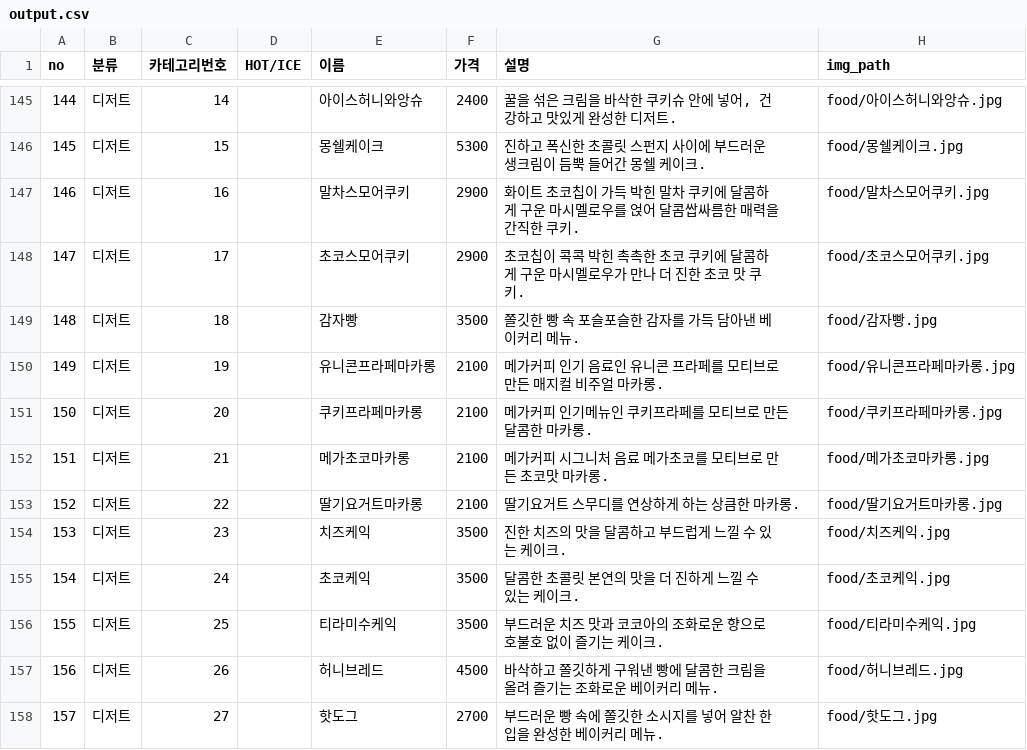
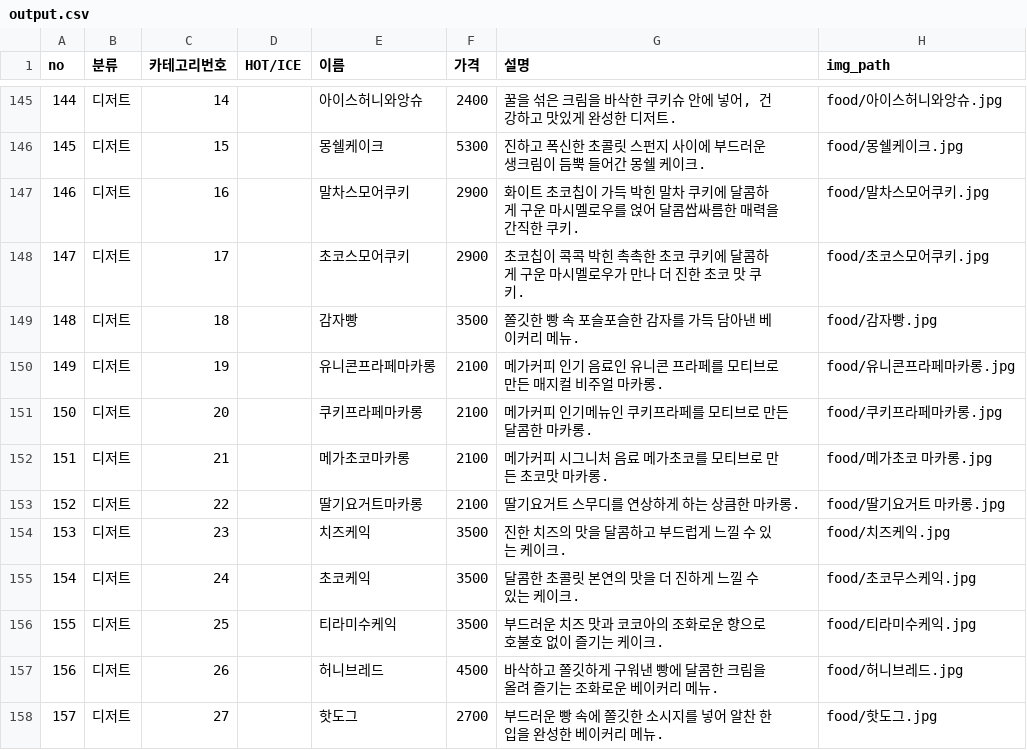
Before and after one commit to WOONBE/Kiwe, a CSV file: KIWI-Backend/src/main/resources/output.csv, drawn as a sheet; only a part is shown, gaps mark what is left out; the diff covers the shown part only.

```diff
--- a/KIWI-Backend/src/main/resources/output.csv
+++ b/KIWI-Backend/src/main/resources/output.csv
@@ -151,6 +151,6 @@
 150,디저트,20,,쿠키프라페마카롱,2100,메가커피 인기메뉴인 쿠키프라페를 모티브로 만든 달콤한 마카롱.,food/쿠키프라페마카롱.jpg
-151,디저트,21,,메가초코마카롱,2100,메가커피 시그니처 음료 메가초코를 모티브로 만든 초코맛 마카롱.,food/메가초코마카롱.jpg
-152,디저트,22,,딸기요거트마카롱,2100,딸기요거트 스무디를 연상하게 하는 상큼한 마카롱.,food/딸기요거트마카롱.jpg
+151,디저트,21,,메가초코마카롱,2100,메가커피 시그니처 음료 메가초코를 모티브로 만든 초코맛 마카롱.,food/메가초코 마카롱.jpg
+152,디저트,22,,딸기요거트마카롱,2100,딸기요거트 스무디를 연상하게 하는 상큼한 마카롱.,food/딸기요거트 마카롱.jpg
 153,디저트,23,,치즈케익,3500,진한 치즈의 맛을 달콤하고 부드럽게 느낄 수 있는 케이크.,food/치즈케익.jpg
-154,디저트,24,,초코케익,3500,달콤한 초콜릿 본연의 맛을 더 진하게 느낄 수 있는 케이크.,food/초코케익.jpg
+154,디저트,24,,초코케익,3500,달콤한 초콜릿 본연의 맛을 더 진하게 느낄 수 있는 케이크.,food/초코무스케익.jpg
 155,디저트,25,,티라미수케익,3500,부드러운 치즈 맛과 코코아의 조화로운 향으로 호불호 없이 즐기는 케이크.,food/티라미수케익.jpg
```
Also changed, not shown: 29 edited cells elsewhere in this file.
